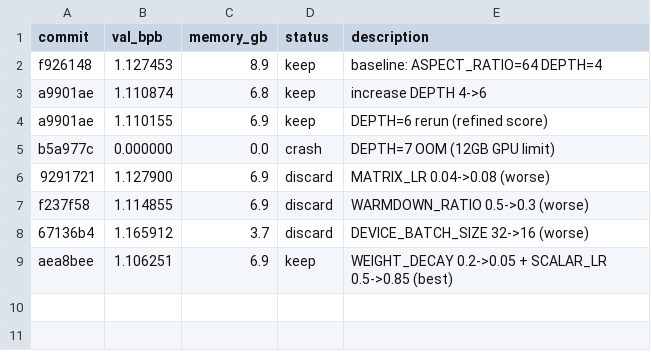
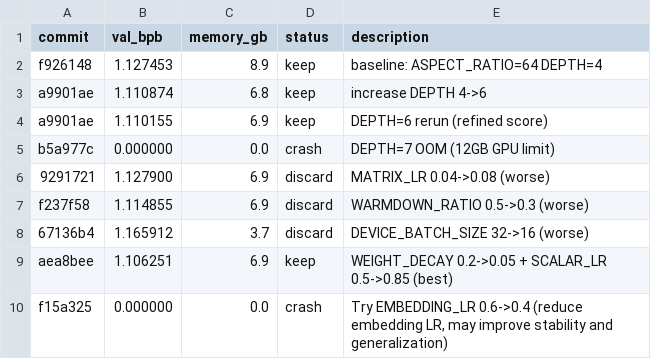
Before and after one commit to SwiftWing21/BigEd, a TSV file: autoresearch/results.tsv, drawn as a sheet; the diff names each change by its address in the sheet, - before the commit and + after, or states it on an @@ line.

```diff
--- a/autoresearch/results.tsv
+++ b/autoresearch/results.tsv
+row 10: f15a325 | 0.000000 | 0.0 | crash | Try EMBEDDING_LR 0.6->0.4 (reduce embedding LR, may improve stability and generalization)
```
